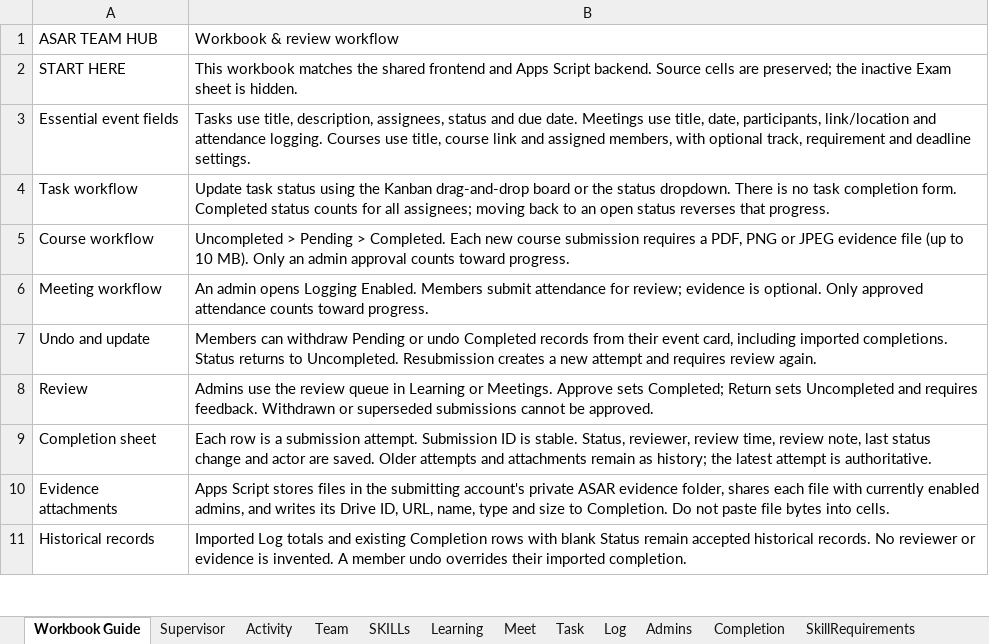
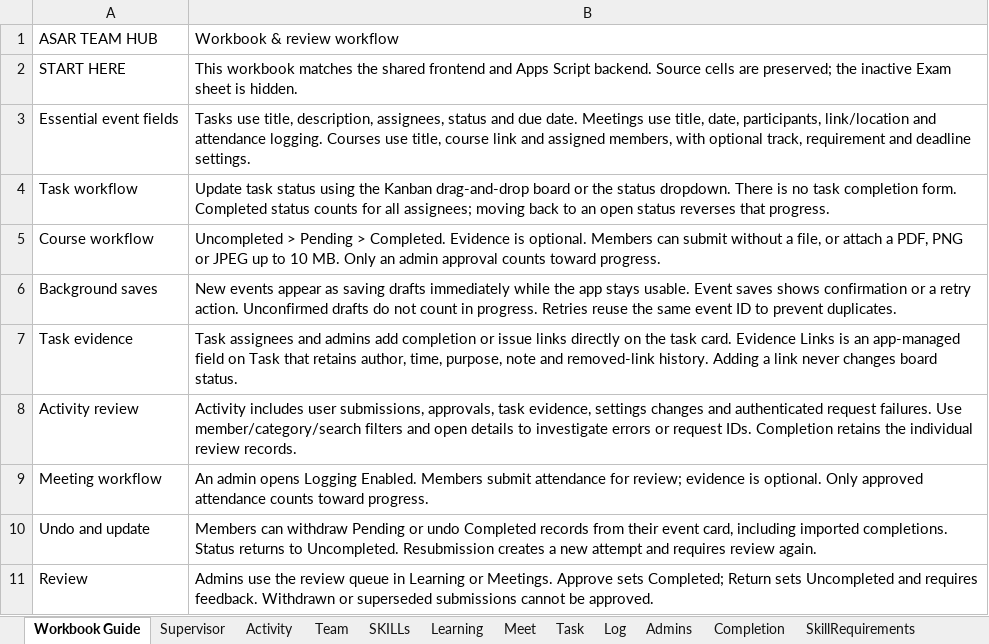
Before and after one commit to Muhamed-Refaat/ASAR-Team-Hub, an Excel workbook: deliverables/ASAR-Team-Hub-Updated.xlsx, sheet Workbook Guide, drawn as a sheet; only a part is shown; the shorter side is filled out with more unchanged rows; values as stored, in another font and other column widths than the file's, no cell formats; the diff names each change by its address in the sheet, - before the commit and + after, or states it on an @@ line.

Commit message:
Add background saves and previewed Telegram announcements
Keep event creation responsive with retryable drafts, optional learning evidence, inline task links, clearer activity, and admin-only meeting settings. Deliver admin-approved Telegram announcements in the background with private bot configuration and setup guidance.

Validation: 53 model/backend/sync/Telegram tests, 24 browser workflows, and 8 data/workbook/CV audits passed.

```diff
--- a/deliverables/ASAR-Team-Hub-Updated.xlsx (sheet Workbook Guide)
+++ b/deliverables/ASAR-Team-Hub-Updated.xlsx (sheet Workbook Guide)
-B5 (Workbook & review workflow): …> Completed. Each new course submission requires a PDF, PNG or JPEG evidence file (up to 10 MB). Only an…
+B5 (Workbook & review workflow): …> Completed. Evidence is optional. Members can submit without a file, or attach a PDF, PNG or JPEG up to 10 MB. Only an…
+row 6: Background saves | New events appear as saving drafts immediately while the app stays usable. Event saves shows confirmation or a retry action. Unconfirmed drafts do not count in progress. Retries reuse the same event ID to prevent duplicates.
+row 7: Task evidence | Task assignees and admins add completion or issue links directly on the task card. Evidence Links is an app-managed field on Task that retains author, time, purpose, note and removed-link history. Adding a link never changes board status.
+row 8: Activity review | Activity includes user submissions, approvals, task evidence, settings changes and authenticated request failures. Use member/category/search filters and open details to investigate errors or request IDs. Completion retains the individual review records.
```
Also changed, not shown: cell formats, hidden cells, spreedsheet-copy/ASAR-Team-Hub.xlsx, 28 other files.
